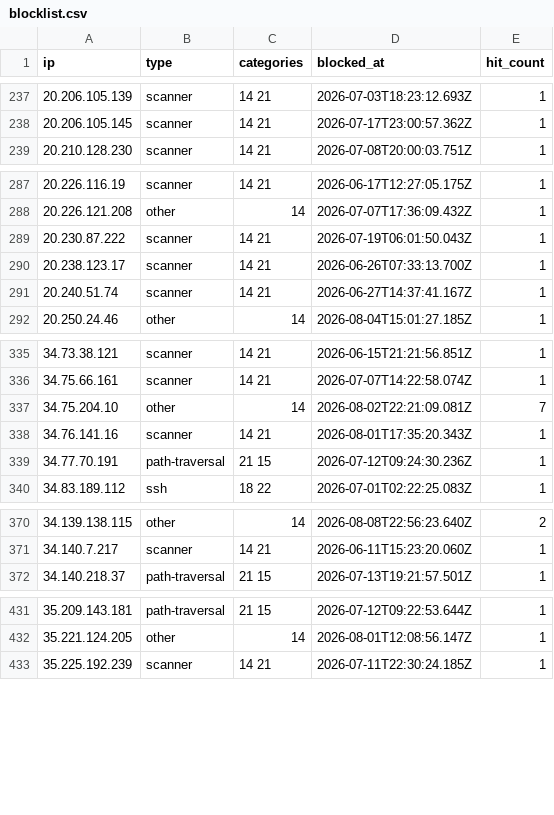
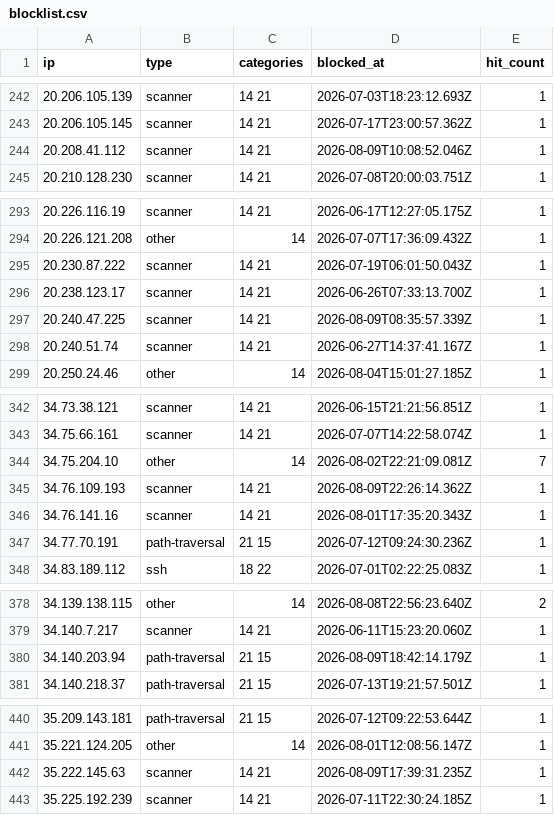
Before and after one commit to zenmorro/Scanner-List, a CSV file: blocklist.csv, drawn as a sheet; only a part is shown, gaps mark what is left out; the diff covers the shown part only.

```diff
--- a/blocklist.csv
+++ b/blocklist.csv
@@ -238,2 +243,3 @@ ip,type,categories,blocked_at,hit_count
 20.206.105.145,scanner,14 21,2026-07-17T23:00:57.362Z,1
+20.208.41.112,scanner,14 21,2026-08-09T10:08:52.046Z,1
 20.210.128.230,scanner,14 21,2026-07-08T20:00:03.751Z,1
@@ -290,2 +296,3 @@ ip,type,categories,blocked_at,hit_count
 20.238.123.17,scanner,14 21,2026-06-26T07:33:13.700Z,1
+20.240.47.225,scanner,14 21,2026-08-09T08:35:57.339Z,1
 20.240.51.74,scanner,14 21,2026-06-27T14:37:41.167Z,1
@@ -337,2 +344,3 @@ ip,type,categories,blocked_at,hit_count
 34.75.204.10,other,14,2026-08-02T22:21:09.081Z,7
+34.76.109.193,scanner,14 21,2026-08-09T22:26:14.362Z,1
 34.76.141.16,scanner,14 21,2026-08-01T17:35:20.343Z,1
@@ -371,2 +379,3 @@ ip,type,categories,blocked_at,hit_count
 34.140.7.217,scanner,14 21,2026-06-11T15:23:20.060Z,1
+34.140.203.94,path-traversal,21 15,2026-08-09T18:42:14.179Z,1
 34.140.218.37,path-traversal,21 15,2026-07-13T19:21:57.501Z,1
@@ -432,2 +441,3 @@ ip,type,categories,blocked_at,hit_count
 35.221.124.205,other,14,2026-08-01T12:08:56.147Z,1
+35.222.145.63,scanner,14 21,2026-08-09T17:39:31.235Z,1
 35.225.192.239,scanner,14 21,2026-07-11T22:30:24.185Z,1
```
Also changed, not shown: 9 added rows elsewhere in this file, 2 other files.
